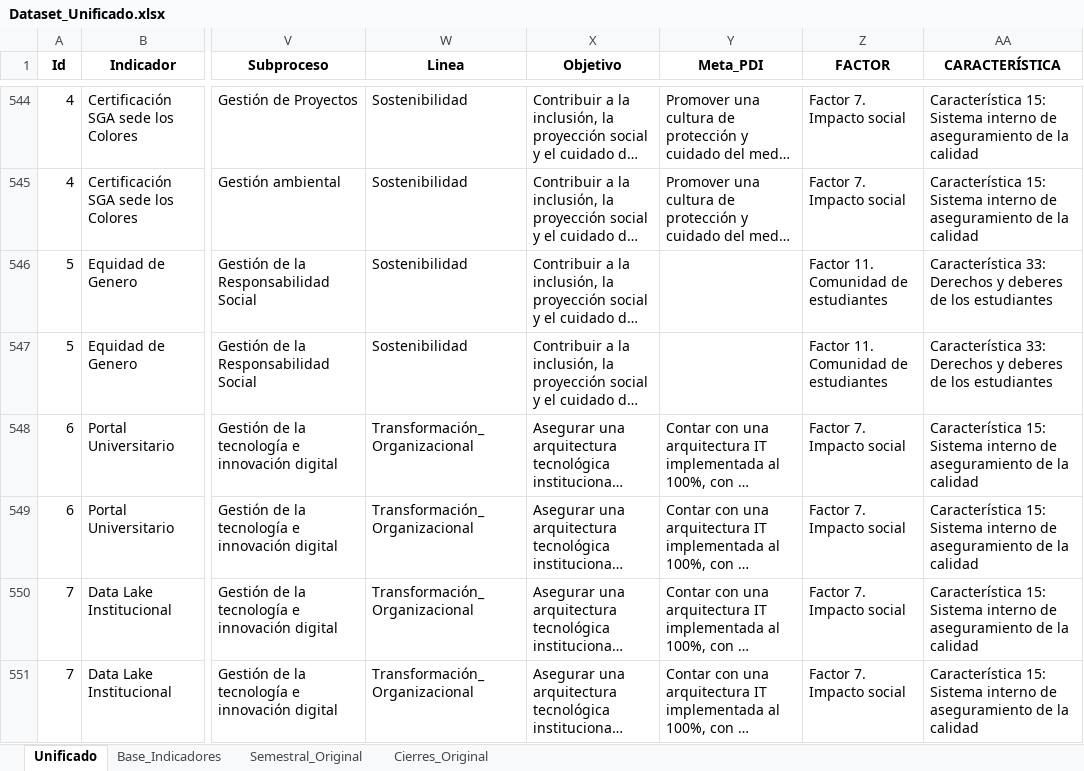
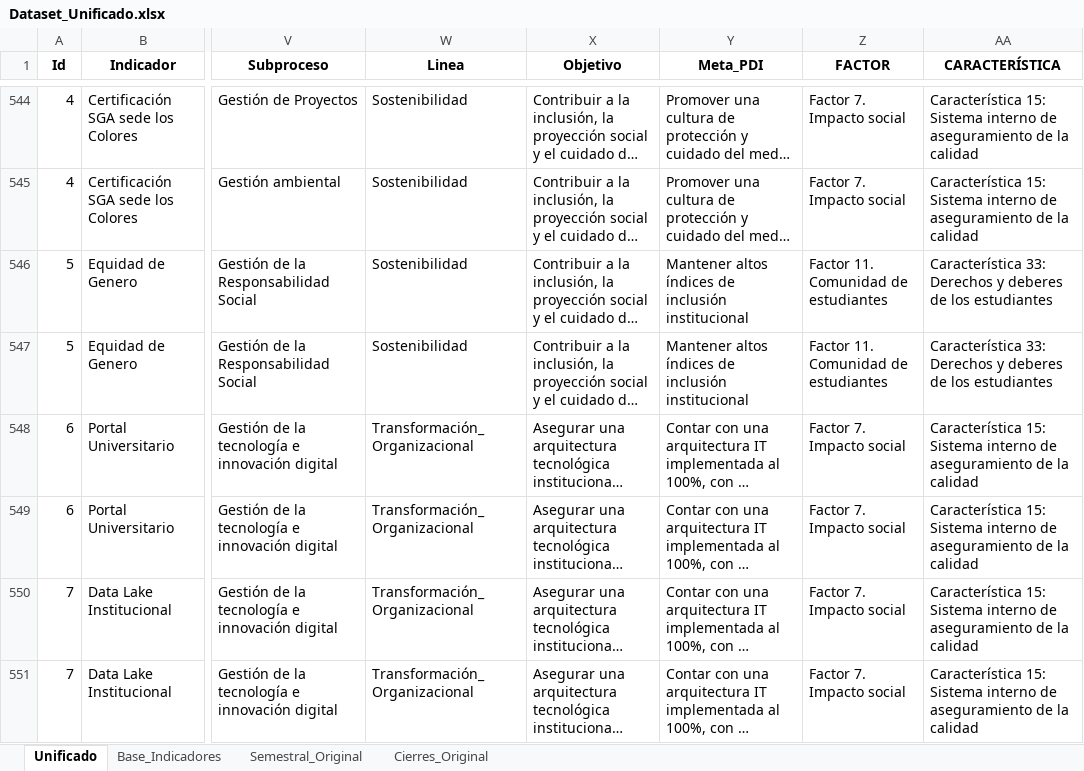
Before and after one commit to Ximena5745/PDI_2022_2025, an Excel workbook: Data/Dataset_Unificado.xlsx, sheet Unificado, drawn as a sheet; only a part is shown, gaps mark what is left out; long unchanged cells end in …; values as stored, in another font and other column widths than the file's, no borders; conditional formats not drawn; the diff covers the shown part only; the diff names each change by its address in the sheet, - before the commit and + after, or states it on an @@ line.

```diff
--- a/Data/Dataset_Unificado.xlsx (sheet Unificado)
+++ b/Data/Dataset_Unificado.xlsx (sheet Unificado)
-Y546:Y547 (Meta_PDI): (empty)
+Y546:Y547 (Meta_PDI): Mantener altos índices de inclusión institucional
```
Also changed, not shown: 2 removed rows and 46 edited cells elsewhere in this sheet, 6 other files.
